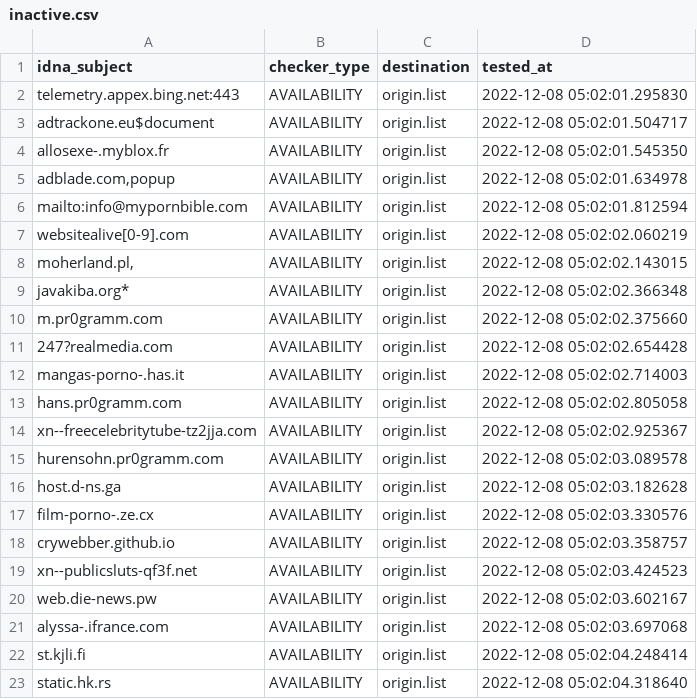
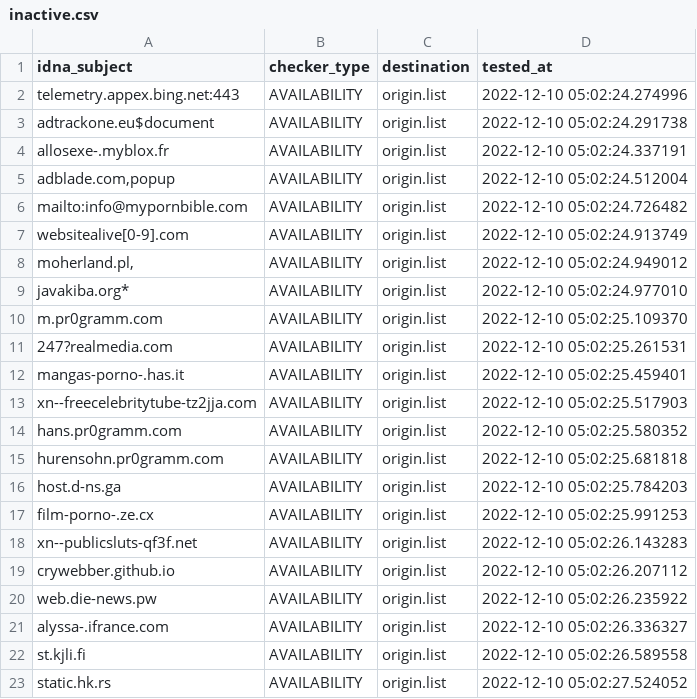
Before and after one commit to dead-hosts/repository-structure, a CSV file: .pyfunceble/inactive.csv, drawn as a sheet.

```diff
--- a/.pyfunceble/inactive.csv
+++ b/.pyfunceble/inactive.csv
@@ -1,23 +1,23 @@
 idna_subject,checker_type,destination,tested_at
-telemetry.appex.bing.net:443,AVAILABILITY,origin.list,2022-12-08 05:02:01.295830
-adtrackone.eu$document,AVAILABILITY,origin.list,2022-12-08 05:02:01.504717
-allosexe-.myblox.fr,AVAILABILITY,origin.list,2022-12-08 05:02:01.545350
-"adblade.com,popup",AVAILABILITY,origin.list,2022-12-08 05:02:01.634978
-mailto:info@mypornbible.com,AVAILABILITY,origin.list,2022-12-08 05:02:01.812594
-websitealive[0-9].com,AVAILABILITY,origin.list,2022-12-08 05:02:02.060219
-"moherland.pl,",AVAILABILITY,origin.list,2022-12-08 05:02:02.143015
-javakiba.org*,AVAILABILITY,origin.list,2022-12-08 05:02:02.366348
-m.pr0gramm.com,AVAILABILITY,origin.list,2022-12-08 05:02:02.375660
-247?realmedia.com,AVAILABILITY,origin.list,2022-12-08 05:02:02.654428
-mangas-porno-.has.it,AVAILABILITY,origin.list,2022-12-08 05:02:02.714003
-hans.pr0gramm.com,AVAILABILITY,origin.list,2022-12-08 05:02:02.805058
-xn--freecelebritytube-tz2jja.com,AVAILABILITY,origin.list,2022-12-08 05:02:02.925367
-hurensohn.pr0gramm.com,AVAILABILITY,origin.list,2022-12-08 05:02:03.089578
-host.d-ns.ga,AVAILABILITY,origin.list,2022-12-08 05:02:03.182628
-film-porno-.ze.cx,AVAILABILITY,origin.list,2022-12-08 05:02:03.330576
-crywebber.github.io,AVAILABILITY,origin.list,2022-12-08 05:02:03.358757
-xn--publicsluts-qf3f.net,AVAILABILITY,origin.list,2022-12-08 05:02:03.424523
-web.die-news.pw,AVAILABILITY,origin.list,2022-12-08 05:02:03.602167
-alyssa-.ifrance.com,AVAILABILITY,origin.list,2022-12-08 05:02:03.697068
-st.kjli.fi,AVAILABILITY,origin.list,2022-12-08 05:02:04.248414
-static.hk.rs,AVAILABILITY,origin.list,2022-12-08 05:02:04.318640
+telemetry.appex.bing.net:443,AVAILABILITY,origin.list,2022-12-10 05:02:24.274996
+adtrackone.eu$document,AVAILABILITY,origin.list,2022-12-10 05:02:24.291738
+allosexe-.myblox.fr,AVAILABILITY,origin.list,2022-12-10 05:02:24.337191
+"adblade.com,popup",AVAILABILITY,origin.list,2022-12-10 05:02:24.512004
+mailto:info@mypornbible.com,AVAILABILITY,origin.list,2022-12-10 05:02:24.726482
+websitealive[0-9].com,AVAILABILITY,origin.list,2022-12-10 05:02:24.913749
+"moherland.pl,",AVAILABILITY,origin.list,2022-12-10 05:02:24.949012
+javakiba.org*,AVAILABILITY,origin.list,2022-12-10 05:02:24.977010
+m.pr0gramm.com,AVAILABILITY,origin.list,2022-12-10 05:02:25.109370
+247?realmedia.com,AVAILABILITY,origin.list,2022-12-10 05:02:25.261531
+mangas-porno-.has.it,AVAILABILITY,origin.list,2022-12-10 05:02:25.459401
+xn--freecelebritytube-tz2jja.com,AVAILABILITY,origin.list,2022-12-10 05:02:25.517903
+hans.pr0gramm.com,AVAILABILITY,origin.list,2022-12-10 05:02:25.580352
+hurensohn.pr0gramm.com,AVAILABILITY,origin.list,2022-12-10 05:02:25.681818
+host.d-ns.ga,AVAILABILITY,origin.list,2022-12-10 05:02:25.784203
+film-porno-.ze.cx,AVAILABILITY,origin.list,2022-12-10 05:02:25.991253
+xn--publicsluts-qf3f.net,AVAILABILITY,origin.list,2022-12-10 05:02:26.143283
+crywebber.github.io,AVAILABILITY,origin.list,2022-12-10 05:02:26.207112
+web.die-news.pw,AVAILABILITY,origin.list,2022-12-10 05:02:26.235922
+alyssa-.ifrance.com,AVAILABILITY,origin.list,2022-12-10 05:02:26.336327
+st.kjli.fi,AVAILABILITY,origin.list,2022-12-10 05:02:26.589558
+static.hk.rs,AVAILABILITY,origin.list,2022-12-10 05:02:27.524052
```
Also changed, not shown: 9 other files.
